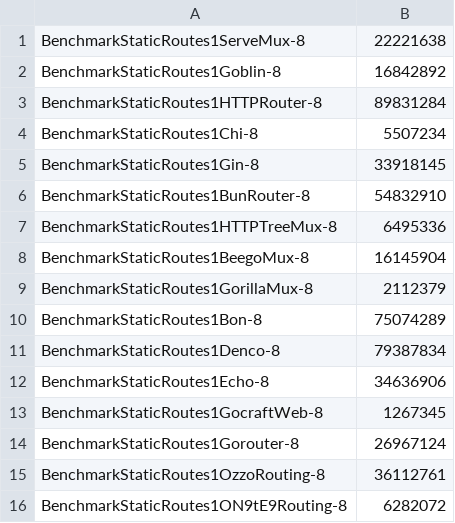
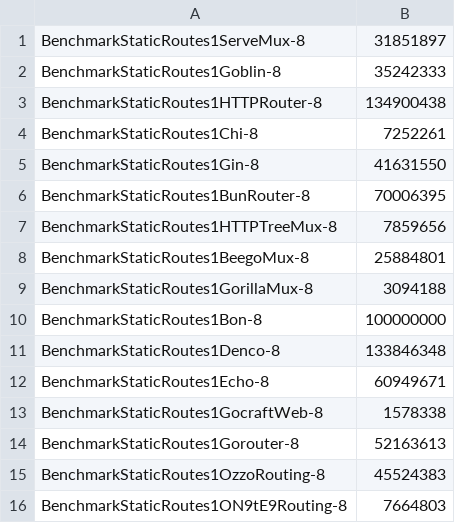
Before and after one commit to bmf-san/go-router-benchmark, a CSV file: reports/static-routes-1/time.csv, drawn as a sheet.

```diff
--- a/reports/static-routes-1/time.csv
+++ b/reports/static-routes-1/time.csv
@@ -1,16 +1,16 @@
-BenchmarkStaticRoutes1ServeMux-8,22221638
-BenchmarkStaticRoutes1Goblin-8,16842892
-BenchmarkStaticRoutes1HTTPRouter-8,89831284
-BenchmarkStaticRoutes1Chi-8,5507234
-BenchmarkStaticRoutes1Gin-8,33918145
-BenchmarkStaticRoutes1BunRouter-8,54832910
-BenchmarkStaticRoutes1HTTPTreeMux-8,6495336
-BenchmarkStaticRoutes1BeegoMux-8,16145904
-BenchmarkStaticRoutes1GorillaMux-8,2112379
-BenchmarkStaticRoutes1Bon-8,75074289
-BenchmarkStaticRoutes1Denco-8,79387834
-BenchmarkStaticRoutes1Echo-8,34636906
-BenchmarkStaticRoutes1GocraftWeb-8,1267345
-BenchmarkStaticRoutes1Gorouter-8,26967124
-BenchmarkStaticRoutes1OzzoRouting-8,36112761
-BenchmarkStaticRoutes1ON9tE9Routing-8,6282072
+BenchmarkStaticRoutes1ServeMux-8,31851897
+BenchmarkStaticRoutes1Goblin-8,35242333
+BenchmarkStaticRoutes1HTTPRouter-8,134900438
+BenchmarkStaticRoutes1Chi-8,7252261
+BenchmarkStaticRoutes1Gin-8,41631550
+BenchmarkStaticRoutes1BunRouter-8,70006395
+BenchmarkStaticRoutes1HTTPTreeMux-8,7859656
+BenchmarkStaticRoutes1BeegoMux-8,25884801
+BenchmarkStaticRoutes1GorillaMux-8,3094188
+BenchmarkStaticRoutes1Bon-8,100000000
+BenchmarkStaticRoutes1Denco-8,133846348
+BenchmarkStaticRoutes1Echo-8,60949671
+BenchmarkStaticRoutes1GocraftWeb-8,1578338
+BenchmarkStaticRoutes1Gorouter-8,52163613
+BenchmarkStaticRoutes1OzzoRouting-8,45524383
+BenchmarkStaticRoutes1ON9tE9Routing-8,7664803
```
Also changed, not shown: reports/pathparam-routes-10/time.csv, reports/pathparam-routes-5/time.csv, 32 other files.
